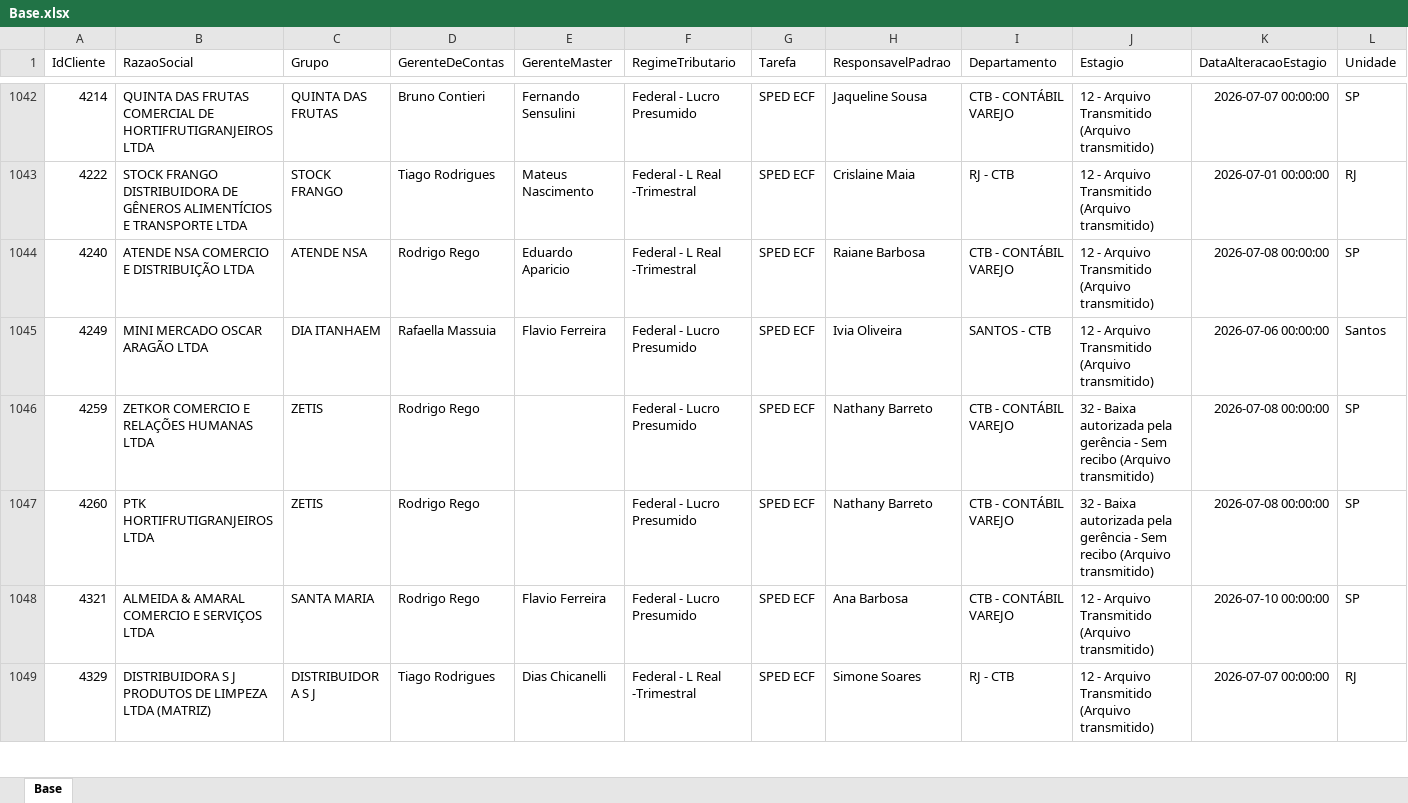
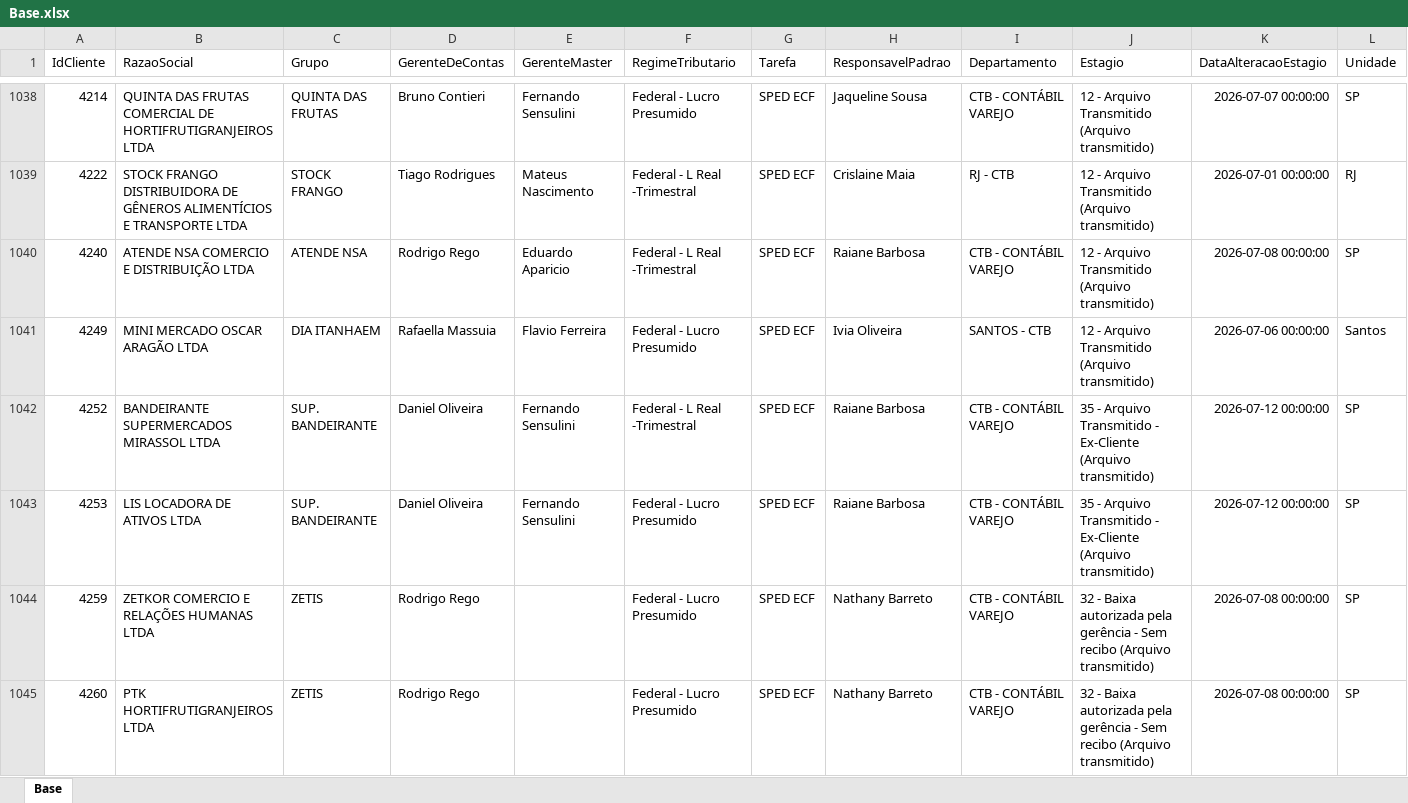
Before and after one commit to Controladoria-MG/Controle-de-SPED, an Excel workbook: data/base_formatada/Base.xlsx, sheet Base, drawn as a sheet; only a part is shown, gaps mark what is left out; the shorter side is filled out with more unchanged rows; values as stored, in another font and other column widths than the file's, no borders; rows hold the shown columns only; the diff covers the shown part only; the diff names each change by its address in the sheet, - before the commit and + after, or states it on an @@ line.

Commit message:
Atualização automática: 2026-07-12 09:57

```diff
--- a/data/base_formatada/Base.xlsx (sheet Base)
+++ b/data/base_formatada/Base.xlsx (sheet Base)
+row 1042: 4252 | BANDEIRANTE SUPERMERCADOS MIRASSOL LTDA | SUP. BANDEIRANTE | Daniel Oliveira | Fernando Sensulini | Federal - L Real -Trimestral | SPED ECF | Raiane Barbosa | CTB - CONTÁBIL VAREJO | 35 - Arquivo Transmitido - Ex-Cliente (Arquivo transmitido) | 2026-07-12 00:00:00 | SP
+row 1043: 4253 | LIS LOCADORA DE ATIVOS LTDA | SUP. BANDEIRANTE | Daniel Oliveira | Fernando Sensulini | Federal - Lucro Presumido | SPED ECF | Raiane Barbosa | CTB - CONTÁBIL VAREJO | 35 - Arquivo Transmitido - Ex-Cliente (Arquivo transmitido) | 2026-07-12 00:00:00 | SP
```
Also changed, not shown: 2 added rows and 4 removed rows elsewhere in this sheet.
